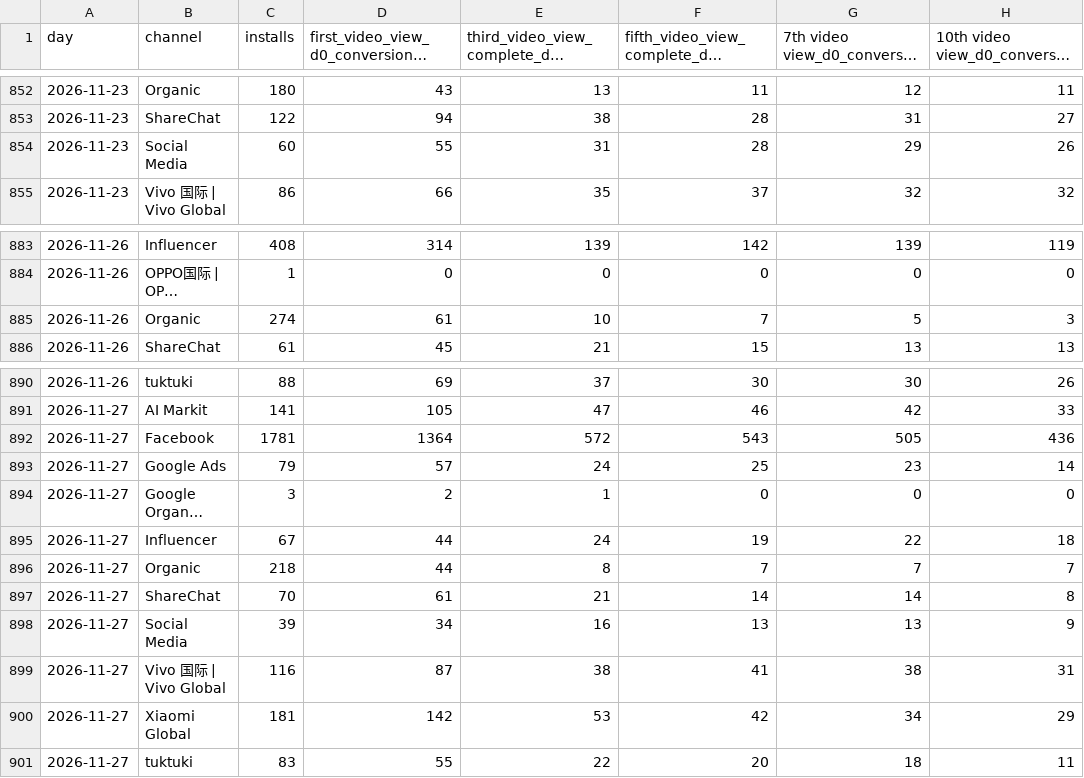
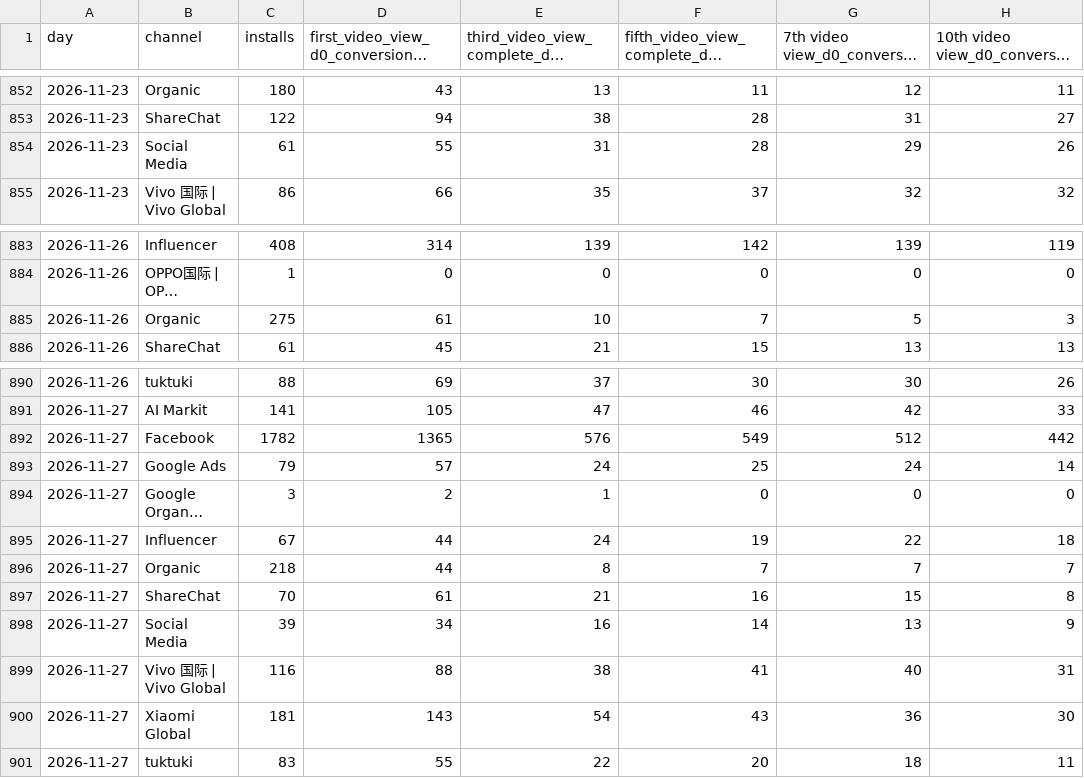
Before and after one commit to kshitijbhatiakaul/tuktuki-master-tracker, a CSV file: data/behaviour/chanday.csv, drawn as a sheet; only a part is shown, gaps mark what is left out; long unchanged cells end in …; removed rows and columns are numbered as before the commit, all else as after; the diff names each change by its address in the sheet, - before the commit and + after, or states it on an @@ line.

```diff
--- a/data/behaviour/chanday.csv
+++ b/data/behaviour/chanday.csv
-C854 (installs): 60
+C854 (installs): 61
-C885 (installs): 274
+C885 (installs): 275
-row 892: 2026-11-27 | Facebook | 1781 | 1364 | 572 | 543 | 505 | 436
+row 892: 2026-11-27 | Facebook | 1782 | 1365 | 576 | 549 | 512 | 442
-G893: 23
+G893: 24
-F897: 14
+F897: 16
-G897: 14
+G897: 15
-F898: 13
+F898: 14
-D899: 87
+D899: 88
-G899: 38
+G899: 40
-D900: 142
+D900: 143
-E900: 53
+E900: 54
-F900: 42
+F900: 43
-G900: 34
+G900: 36
-H900: 29
+H900: 30
```
Also changed, not shown: data/behaviour/backcamp.csv, data/behaviour/channels.csv, 18 other files.
